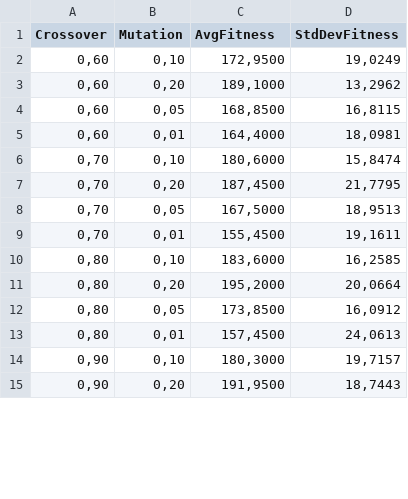
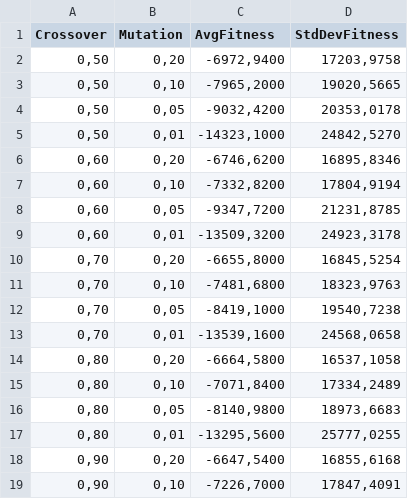
Before and after one commit to Maxuos4/AEGenNivelesAuto, a CSV file: experiment_results.csv, drawn as a sheet; only a part is shown; the diff covers the shown part only.

```diff
--- a/experiment_results.csv
+++ b/experiment_results.csv
@@ -1,15 +1,19 @@
 Crossover;Mutation;AvgFitness;StdDevFitness
-0,60;0,10;172,9500;19,0249
-0,60;0,20;189,1000;13,2962
-0,60;0,05;168,8500;16,8115
-0,60;0,01;164,4000;18,0981
-0,70;0,10;180,6000;15,8474
-0,70;0,20;187,4500;21,7795
-0,70;0,05;167,5000;18,9513
-0,70;0,01;155,4500;19,1611
-0,80;0,10;183,6000;16,2585
-0,80;0,20;195,2000;20,0664
-0,80;0,05;173,8500;16,0912
-0,80;0,01;157,4500;24,0613
-0,90;0,10;180,3000;19,7157
-0,90;0,20;191,9500;18,7443
+0,50;0,20;-6972,9400;17203,9758
+0,50;0,10;-7965,2000;19020,5665
+0,50;0,05;-9032,4200;20353,0178
+0,50;0,01;-14323,1000;24842,5270
+0,60;0,20;-6746,6200;16895,8346
+0,60;0,10;-7332,8200;17804,9194
+0,60;0,05;-9347,7200;21231,8785
+0,60;0,01;-13509,3200;24923,3178
+0,70;0,20;-6655,8000;16845,5254
+0,70;0,10;-7481,6800;18323,9763
+0,70;0,05;-8419,1000;19540,7238
+0,70;0,01;-13539,1600;24568,0658
+0,80;0,20;-6664,5800;16537,1058
+0,80;0,10;-7071,8400;17334,2489
+0,80;0,05;-8140,9800;18973,6683
+0,80;0,01;-13295,5600;25777,0255
+0,90;0,20;-6647,5400;16855,6168
+0,90;0,10;-7226,7000;17847,4091
```
Also changed, not shown: 4 added rows and 4 edited cells elsewhere in this file, 3 other files.
